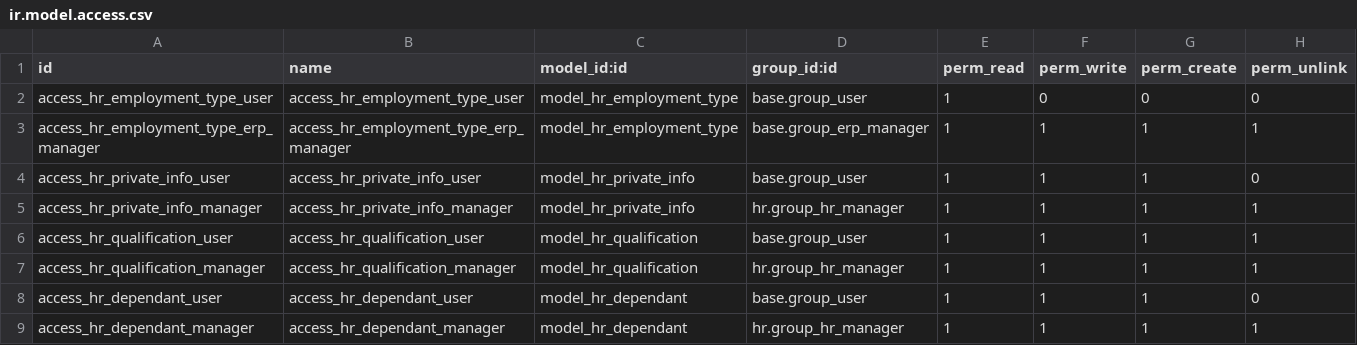
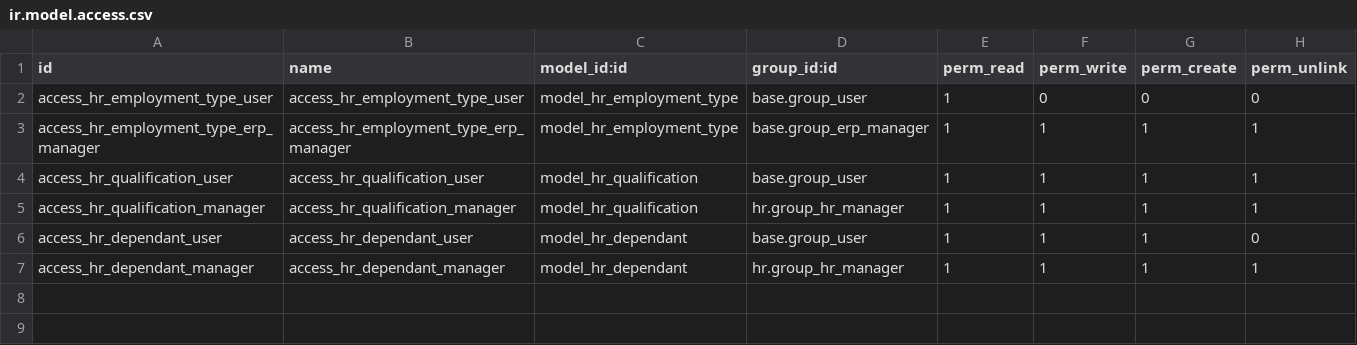
Before and after one commit to qrtl/shd-custom, a CSV file: l10n_jp_hr_employee/security/ir.model.access.csv, drawn as a sheet.

Commit message:
[MIG] l10n_jp_hr_employee

```diff
--- a/l10n_jp_hr_employee/security/ir.model.access.csv
+++ b/l10n_jp_hr_employee/security/ir.model.access.csv
@@ -3,4 +3,2 @@ access_hr_employment_type_user,access_hr_employment_type_user,model_hr_employmen
 access_hr_employment_type_erp_manager,access_hr_employment_type_erp_manager,model_hr_employment_type,base.group_erp_manager,1,1,1,1
-access_hr_private_info_user,access_hr_private_info_user,model_hr_private_info,base.group_user,1,1,1,0
-access_hr_private_info_manager,access_hr_private_info_manager,model_hr_private_info,hr.group_hr_manager,1,1,1,1
 access_hr_qualification_user,access_hr_qualification_user,model_hr_qualification,base.group_user,1,1,1,1
```
Also changed, not shown: 21 other files.
